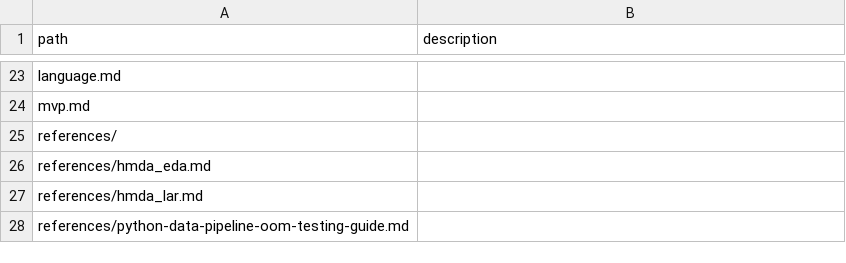
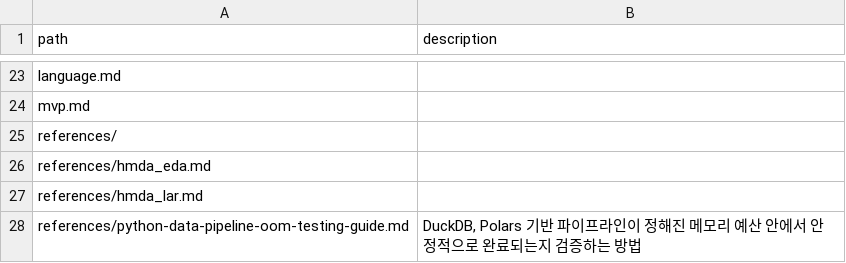
Before and after one commit to mols3131d/hmda-data-reliability, a TSV file: docs/INDEX.tsv, drawn as a sheet; only a part is shown, gaps mark what is left out.

Commit message:
docs: 기존 frontmatter 설명을 반영한다

```diff
--- a/docs/INDEX.tsv
+++ b/docs/INDEX.tsv
@@ -27,2 +27,2 @@ references/hmda_eda.md
 references/hmda_lar.md	
-references/python-data-pipeline-oom-testing-guide.md	
+references/python-data-pipeline-oom-testing-guide.md	DuckDB, Polars 기반 파이프라인이 정해진 메모리 예산 안에서 안정적으로 완료되는지 검증하는 방법
```
